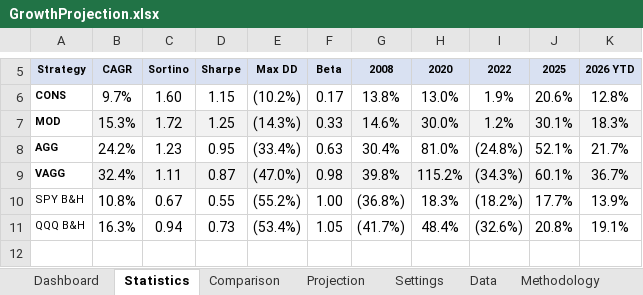
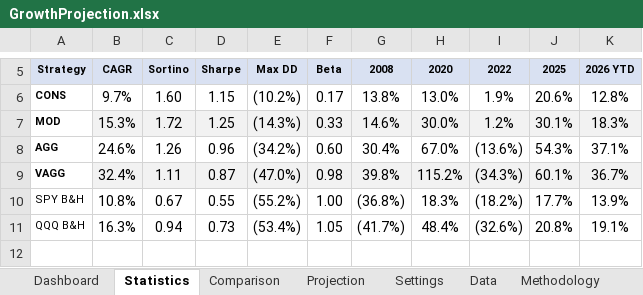
Before and after one commit to HoldenCole/IBKRTradingBot, an Excel workbook: GrowthProjection.xlsx, sheet Statistics, drawn as a sheet; only a part is shown, gaps mark what is left out; values as stored, in another font and other column widths than the file's, no borders; charts and pictures not drawn; removed rows and columns are numbered as before the commit, all else as after; the diff names each change by its address in the sheet, - before the commit and + after, or states it on an @@ line.

```diff
--- a/GrowthProjection.xlsx (sheet Statistics)
+++ b/GrowthProjection.xlsx (sheet Statistics)
-row 8: AGG | 24.2% | 1.23 | 0.95 | (33.4%) | 0.63 | 30.4% | 81.0% | (24.8%) | 52.1% | 21.7%
+row 8: AGG | 24.6% | 1.26 | 0.96 | (34.2%) | 0.60 | 30.4% | 67.0% | (13.6%) | 54.3% | 37.1%
```
Also changed, not shown: sheet Data, sheet Dashboard, RotationOrders.xlsx, 9 other files.
